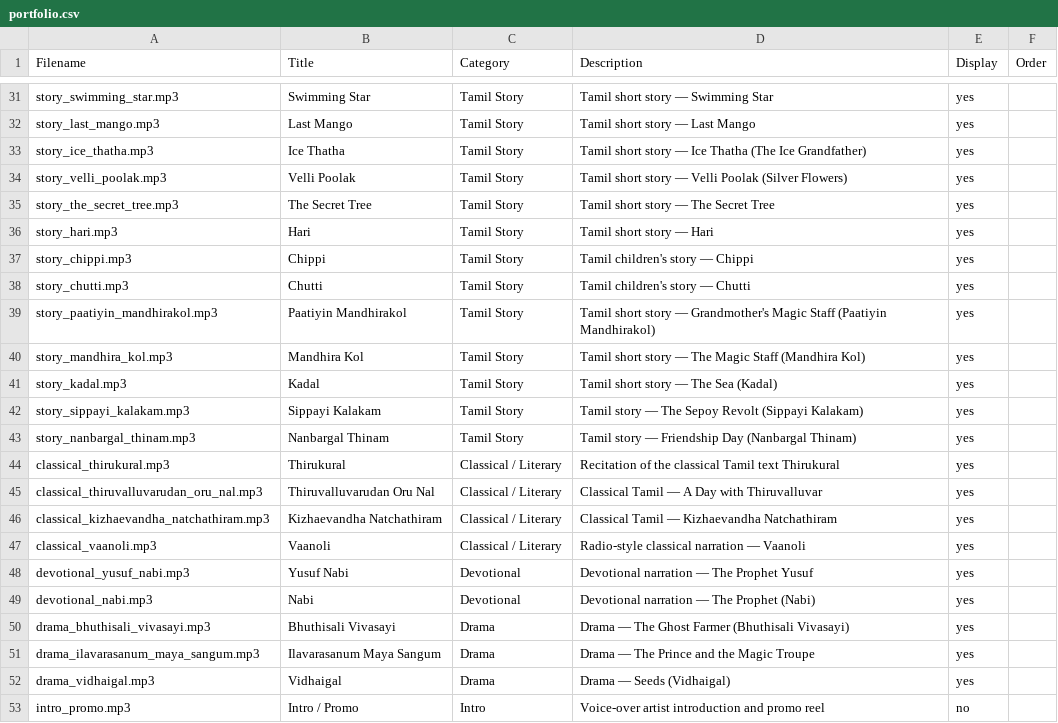
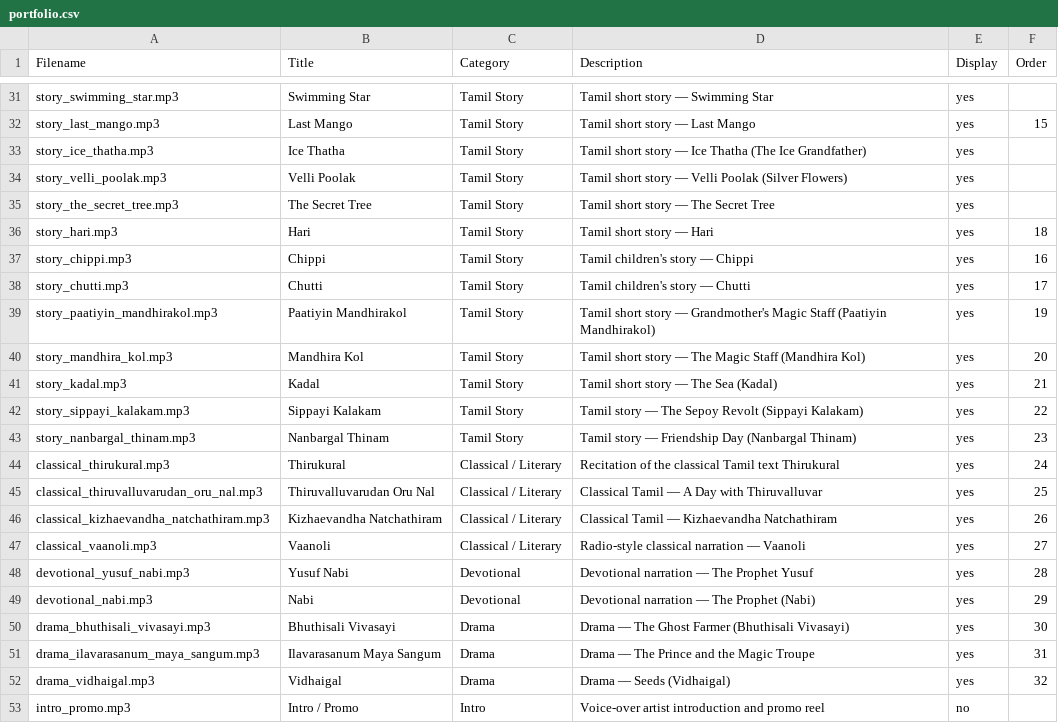
Before and after one commit to santhoshguru/alarmel-portfolio, a CSV file: public/portfolio.csv, drawn as a sheet; only a part is shown, gaps mark what is left out; the diff covers the shown part only; the diff names each change by its address in the sheet, - before the commit and + after, or states it on an @@ line.

```diff
--- a/public/portfolio.csv
+++ b/public/portfolio.csv
-F32 (Order): (empty)
+F32 (Order): 15
-F36 (Order): (empty)
+F36 (Order): 18
-F37 (Order): (empty)
+F37 (Order): 16
-F38 (Order): (empty)
+F38 (Order): 17
-F39 (Order): (empty)
+F39 (Order): 19
-F40 (Order): (empty)
+F40 (Order): 20
-F41 (Order): (empty)
+F41 (Order): 21
-F42 (Order): (empty)
+F42 (Order): 22
-F43 (Order): (empty)
+F43 (Order): 23
-F44 (Order): (empty)
+F44 (Order): 24
-F45 (Order): (empty)
+F45 (Order): 25
-F46 (Order): (empty)
+F46 (Order): 26
-F47 (Order): (empty)
+F47 (Order): 27
-F48 (Order): (empty)
+F48 (Order): 28
-F49 (Order): (empty)
+F49 (Order): 29
-F50 (Order): (empty)
+F50 (Order): 30
-F51 (Order): (empty)
+F51 (Order): 31
-F52 (Order): (empty)
+F52 (Order): 32
```
Also changed, not shown: 24 edited cells elsewhere in this file, 2 other files.
